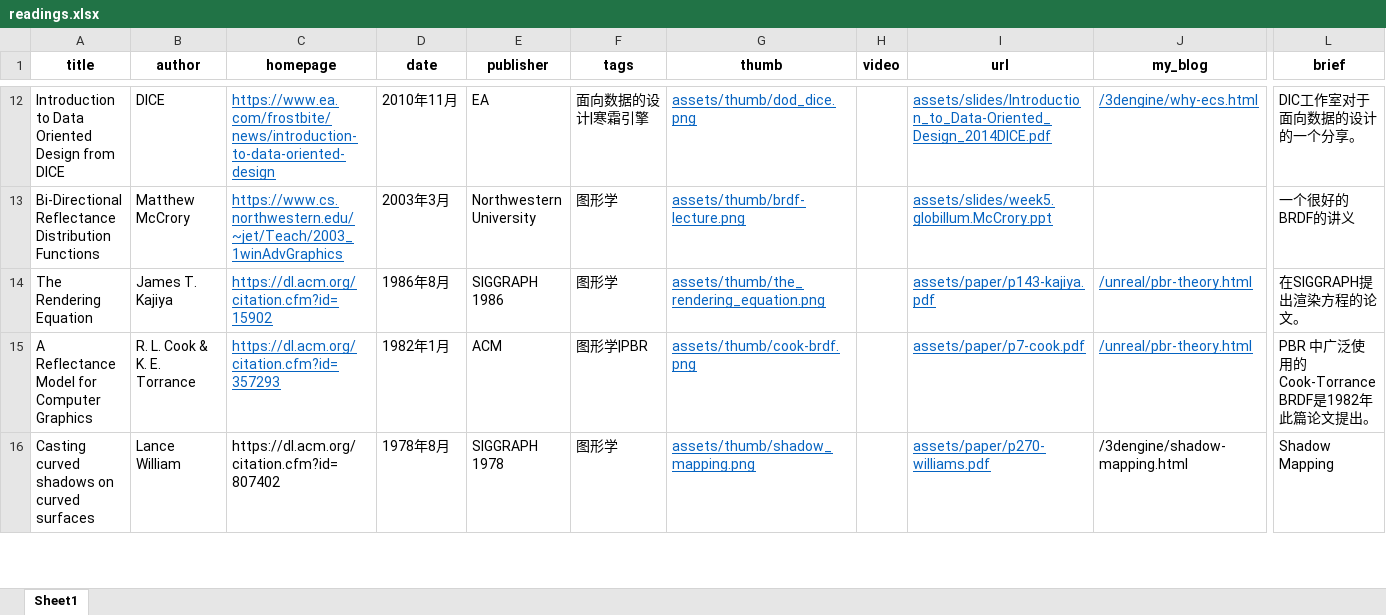
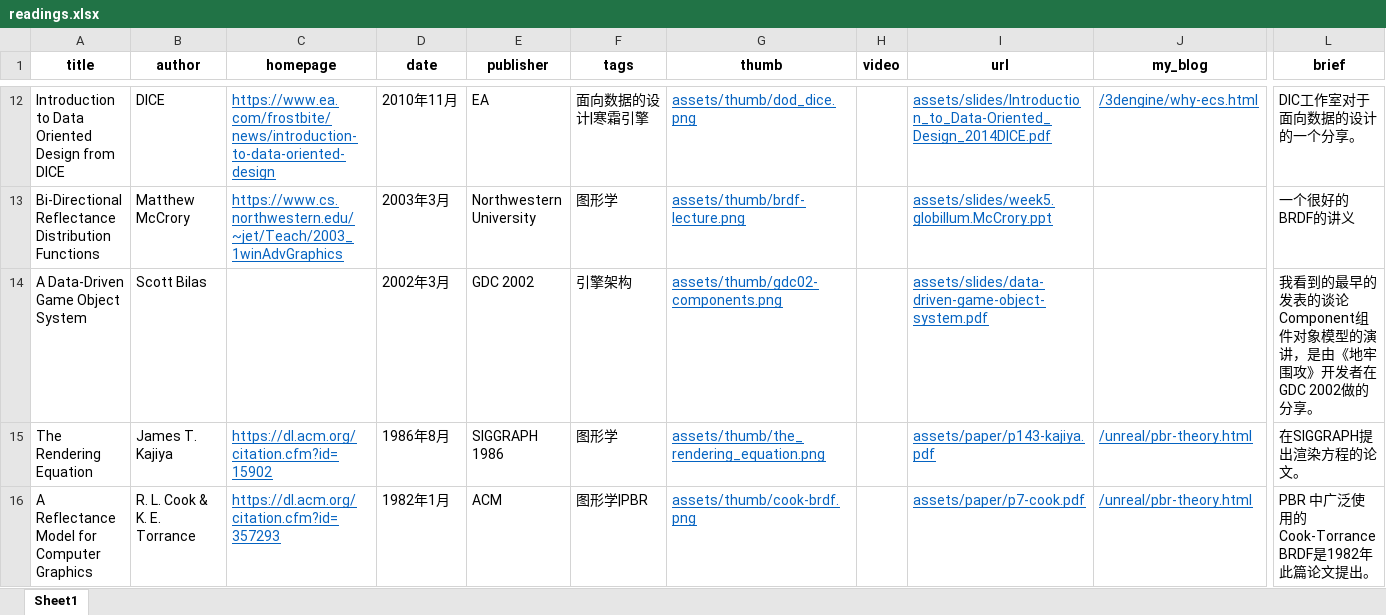
Before and after one commit to neil3d/neil3d.github.io, an Excel workbook: reading/readings.xlsx, sheet Sheet1, drawn as a sheet; only a part is shown, gaps mark what is left out; the shorter side is filled out with more unchanged rows; values as stored, in another font and other column widths than the file's, no borders; table styles not drawn; rows hold the shown columns only; ↵ is a line break in a cell; the diff names each change by its address in the sheet, - before the commit and + after, or states it on an @@ line.

```diff
--- a/reading/readings.xlsx (sheet Sheet1)
+++ b/reading/readings.xlsx (sheet Sheet1)
+row 14: A Data-Driven ↵ Game Object System | Scott Bilas |  | 2002年3月 | GDC 2002 | 引擎架构 | assets/thumb/gdc02-components.png |  | assets/slides/data-driven-game-object-system.pdf |  | 我看到的最早的发表的谈论Component组件对象模型的演讲，是由《地牢围攻》开发者在GDC 2002做的分享。
```
Also changed, not shown: 3 other files.
